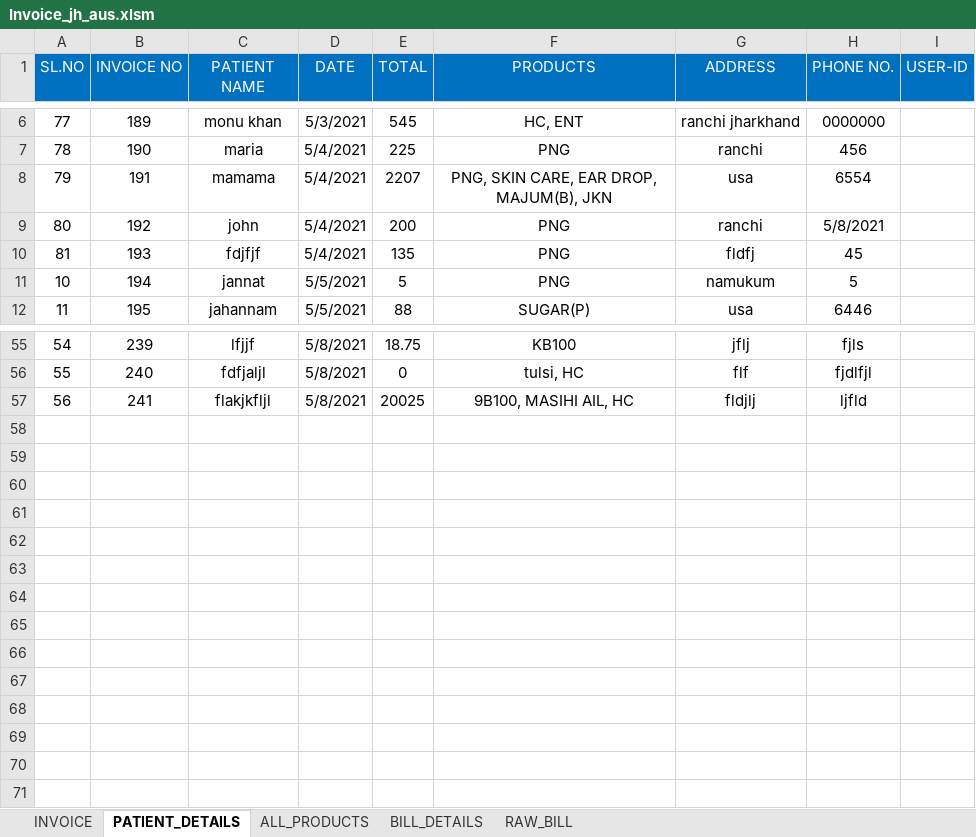
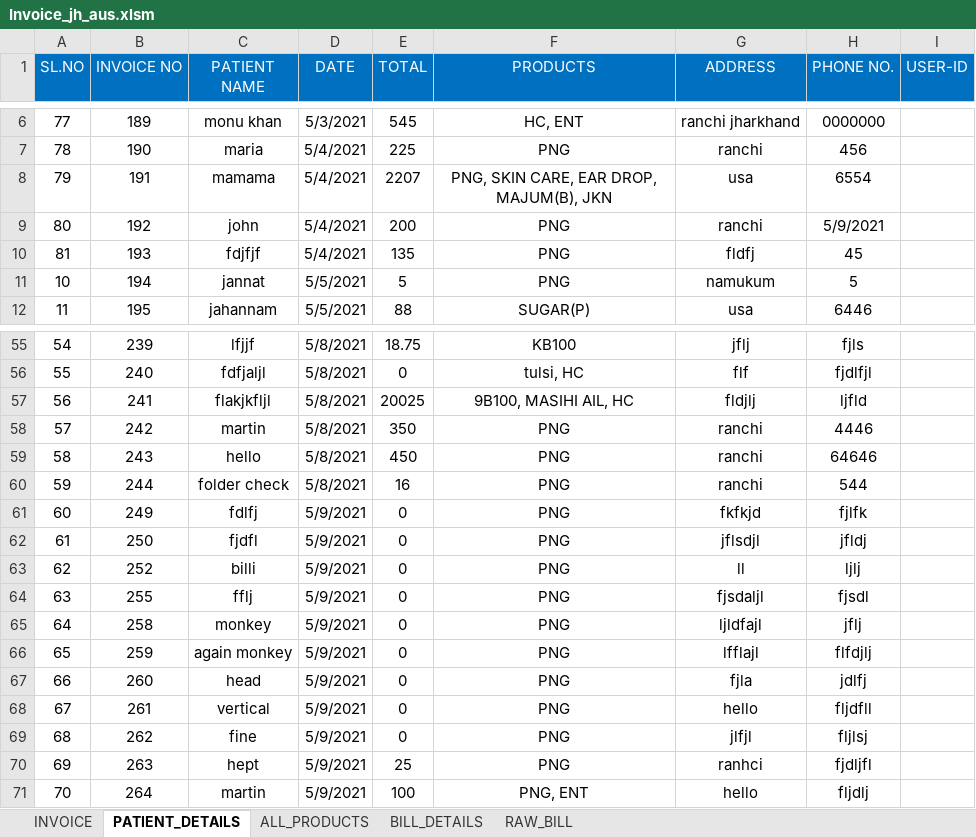
Before and after one commit to Talib111/IMP_EXCEL, an Excel workbook: Invoice_jh_aus.xlsm, sheet PATIENT_DETAILS, drawn as a sheet; only a part is shown, gaps mark what is left out; values as stored, in another font and other column widths than the file's, no borders; conditional formats not drawn; the diff names each change by its address in the sheet, - before the commit and + after, or states it on an @@ line.

Commit message:
22th commit

```diff
--- a/Invoice_jh_aus.xlsm (sheet PATIENT_DETAILS)
+++ b/Invoice_jh_aus.xlsm (sheet PATIENT_DETAILS)
-H9 (PHONE NO.): 5/8/2021
+H9 (PHONE NO.): 5/9/2021
+row 58: 57 | 242 | martin | 5/8/2021 | 350 | PNG | ranchi | 4446
+row 59: 58 | 243 | hello | 5/8/2021 | 450 | PNG | ranchi | 64646
+row 60: 59 | 244 | folder check | 5/8/2021 | 16 | PNG | ranchi | 544
+row 61: 60 | 249 | fdlfj | 5/9/2021 | 0 | PNG | fkfkjd | fjlfk
+row 62: 61 | 250 | fjdfl | 5/9/2021 | 0 | PNG | jflsdjl | jfldj
+row 63: 62 | 252 | billi | 5/9/2021 | 0 | PNG | ll | ljlj
+row 64: 63 | 255 | fflj | 5/9/2021 | 0 | PNG | fjsdaljl | fjsdl
+row 65: 64 | 258 | monkey | 5/9/2021 | 0 | PNG | ljldfajl | jflj
+row 66: 65 | 259 | again monkey | 5/9/2021 | 0 | PNG | lfflajl | flfdjlj
+row 67: 66 | 260 | head | 5/9/2021 | 0 | PNG | fjla | jdlfj
+row 68: 67 | 261 | vertical | 5/9/2021 | 0 | PNG | hello | fljdfll
+row 69: 68 | 262 | fine | 5/9/2021 | 0 | PNG | jlfjl | fljlsj
+row 70: 69 | 263 | hept | 5/9/2021 | 25 | PNG | ranhci | fjdljfl
+row 71: 70 | 264 | martin | 5/9/2021 | 100 | PNG, ENT | hello | fljdlj
```
Also changed, not shown: sheet INVOICE, sheet ALL_PRODUCTS, sheet BILL_DETAILS, sheet RAW_BILL, charts or pictures.
